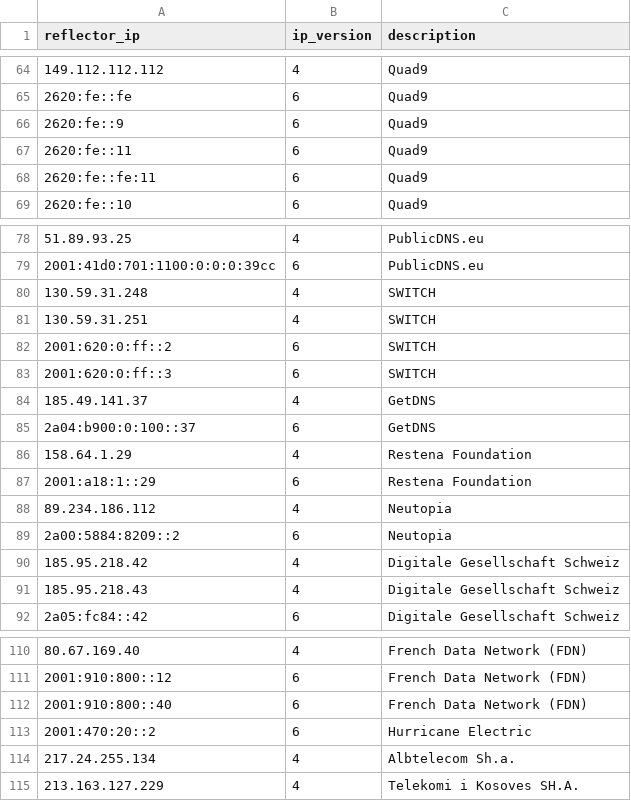
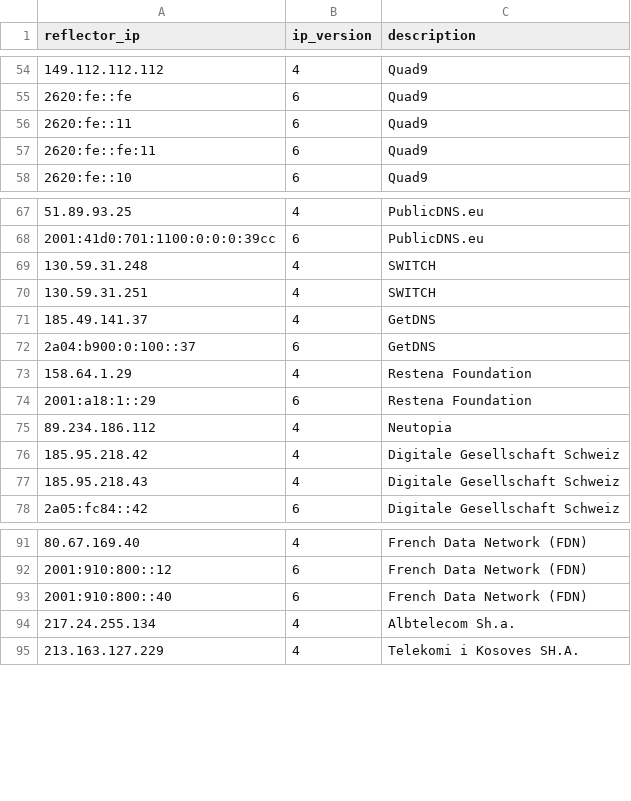
Before and after one commit to sqm-autorate/sqm-autorate, a CSV file: lib/reflectors-icmp.csv, drawn as a sheet; only a part is shown, gaps mark what is left out; the diff covers the shown part only.

```diff
--- a/lib/reflectors-icmp.csv
+++ b/lib/reflectors-icmp.csv
@@ -65,3 +55,2 @@ reflector_ip,ip_version,description
 2620:fe::fe,6,Quad9
-2620:fe::9,6,Quad9
 2620:fe::11,6,Quad9
@@ -81,4 +70,2 @@ reflector_ip,ip_version,description
 130.59.31.251,4,SWITCH
-2001:620:0:ff::2,6,SWITCH
-2001:620:0:ff::3,6,SWITCH
 185.49.141.37,4,GetDNS
@@ -88,3 +75,2 @@ reflector_ip,ip_version,description
 89.234.186.112,4,Neutopia
-2a00:5884:8209::2,6,Neutopia
 185.95.218.42,4,Digitale Gesellschaft Schweiz
@@ -112,3 +93,2 @@ reflector_ip,ip_version,description
 2001:910:800::40,6,French Data Network (FDN)
-2001:470:20::2,6,Hurricane Electric
 217.24.255.134,4,Albtelecom Sh.a.
```
Also changed, not shown: 21 added rows and 15 removed rows elsewhere in this file, 1 other file.
